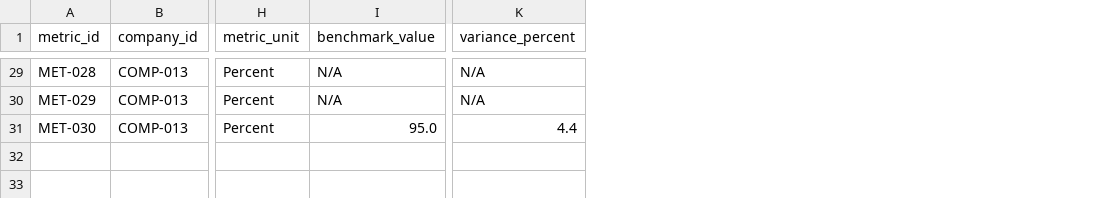
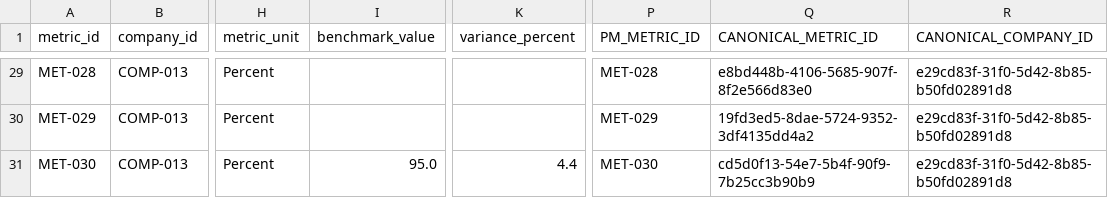
Before and after one commit to amos-open/source_example, a CSV file: seeds/portfolio_management_vendor/pm_company_metrics.csv, drawn as a sheet; only a part is shown, gaps mark what is left out; the diff covers the shown part only; the diff names each change by its address in the sheet, - before the commit and + after, or states it on an @@ line.

```diff
--- a/seeds/portfolio_management_vendor/pm_company_metrics.csv
+++ b/seeds/portfolio_management_vendor/pm_company_metrics.csv
+column P (PM_METRIC_ID), rows 29-31: MET-028 | MET-029 | MET-030
+column Q (CANONICAL_METRIC_ID), rows 29-31: e8bd448b-4106-5685-907f-8f2e566d83e0 | 19fd3ed5-8dae-5724-9352-3df4135dd4a2 | cd5d0f13-54e7-5b4f-90f9-7b25cc3b90b9
+column R (CANONICAL_COMPANY_ID), rows 29-31: all e29cd83f-31f0-5d42-8b85-b50fd02891d8
-I29:I30 (benchmark_value): N/A
+I29:I30 (benchmark_value): (empty)
-K29:K30 (variance_percent): N/A
+K29:K30 (variance_percent): (empty)
```
Also changed, not shown: 20 edited cells elsewhere in this file, seeds/crm_vendor/crm_opportunities.csv, seeds/fund_admin_vendor/admin_capital_calls.csv, 13 other files.
